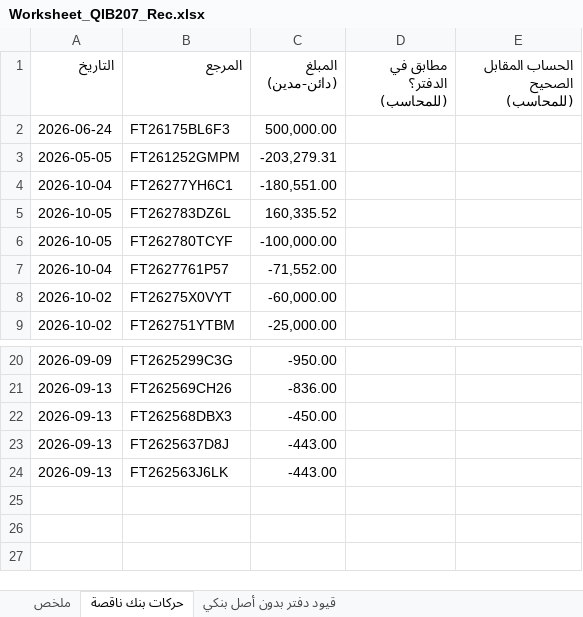
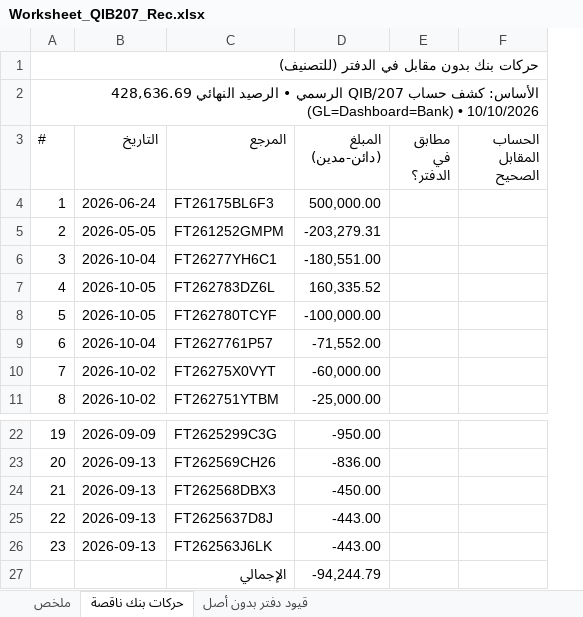
Before and after one commit to anasibrahim2020/anas-ibrahim2020, an Excel workbook: Worksheet_QIB207_Rec.xlsx, sheet حركات بنك ناقصة, drawn as a sheet; only a part is shown, gaps mark what is left out; values as stored, in another font and other column widths than the file's, no cell formats; removed rows and columns are numbered as before the commit, all else as after; the diff names each change by its address in the sheet, - before the commit and + after, or states it on an @@ line.

```diff
--- a/Worksheet_QIB207_Rec.xlsx (sheet حركات بنك ناقصة)
+++ b/Worksheet_QIB207_Rec.xlsx (sheet حركات بنك ناقصة)
-sheet tab: قيود دفتر بدون أصل بنكي
+sheet tab: قيود دفتر بدون أصل
+column A (#), rows 4-11: 1 | 2 | 3 | 4 | 5 | 6 | 7 | 8; rows 22-26: 19 | 20 | 21 | 22 | 23
-column D (مطابق في الدفتر؟ (للمحاسب)), empty
-column E (الحساب المقابل الصحيح (للمحاسب)), empty
+column E (مطابق في الدفتر؟), empty
+column F (الحساب المقابل الصحيح), empty
+row 1: حركات بنك بدون مقابل في الدفتر (للتصنيف)
+row 2: الأساس: كشف حساب QIB/207 الرسمي • الرصيد النهائي 428,636.69 (GL=Dashboard=Bank) • 10/10/2026
+row 27:  |  | الإجمالي | -94,244.79
```
Also changed, not shown: sheet قيود دفتر بدون أصل, sheet ملخص, cell formats.
